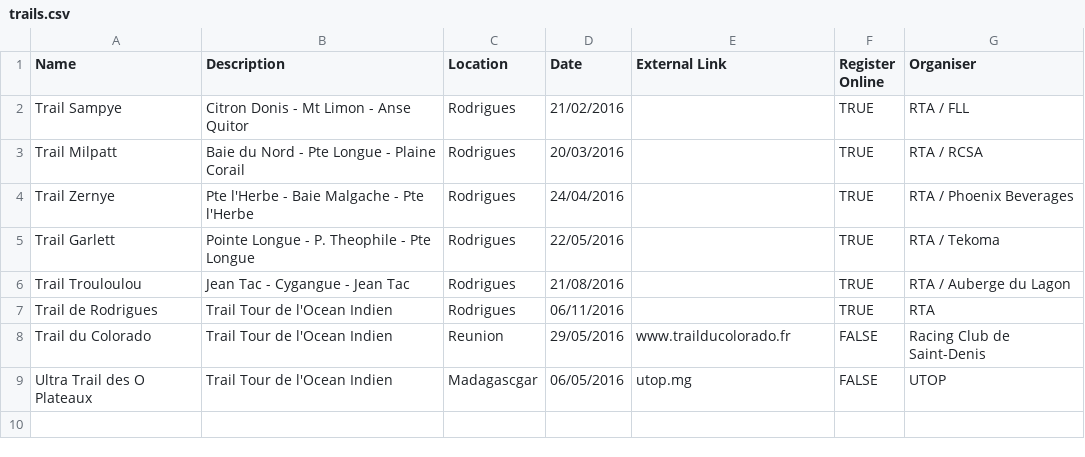
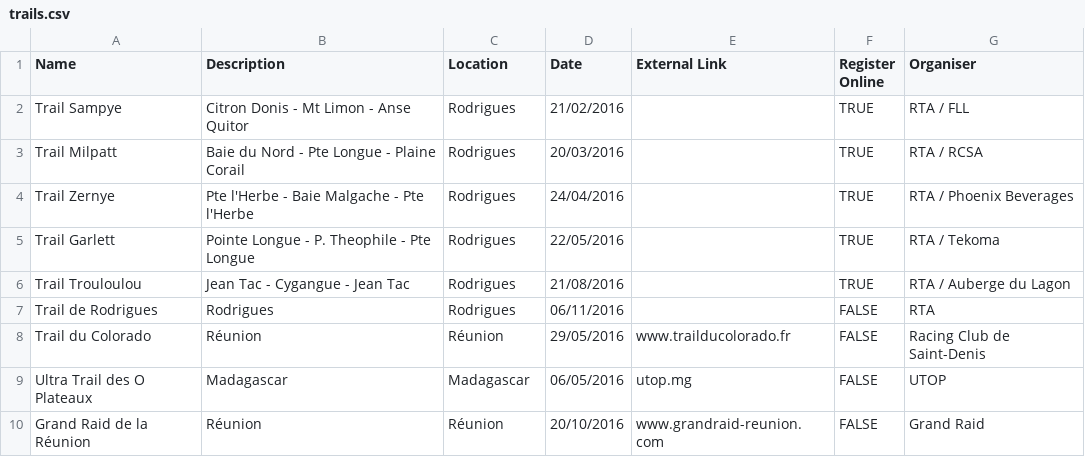
Before and after one commit to timcartwright/trailrod, a CSV file: db/csv/trails.csv, drawn as a sheet.

Commit message:
Update trails

```diff
--- a/db/csv/trails.csv
+++ b/db/csv/trails.csv
@@ -6,4 +6,5 @@ Trail Garlett,Pointe Longue - P. Theophile - Pte Longue,Rodrigues,22/05/2016,,TR
 Trail Trouloulou,Jean Tac - Cygangue - Jean Tac,Rodrigues,21/08/2016,,TRUE,RTA / Auberge du Lagon
-Trail de Rodrigues,Trail Tour de l'Ocean Indien,Rodrigues,06/11/2016,,TRUE,RTA
-Trail du Colorado,Trail Tour de l'Ocean Indien,Reunion,29/05/2016,www.trailducolorado.fr,FALSE,Racing Club de Saint-Denis
-Ultra Trail des O Plateaux,Trail Tour de l'Ocean Indien,Madagascgar,06/05/2016,utop.mg,FALSE,UTOP
+Trail de Rodrigues,Rodrigues,Rodrigues,06/11/2016,,FALSE,RTA
+Trail du Colorado,Réunion,Réunion,29/05/2016,www.trailducolorado.fr,FALSE,Racing Club de Saint-Denis
+Ultra Trail des O Plateaux,Madagascar,Madagascar,06/05/2016,utop.mg,FALSE,UTOP
+Grand Raid de la Réunion,Réunion,Réunion,20/10/2016,www.grandraid-reunion.com,FALSE,Grand Raid
```
Also changed, not shown: 4 other files.
